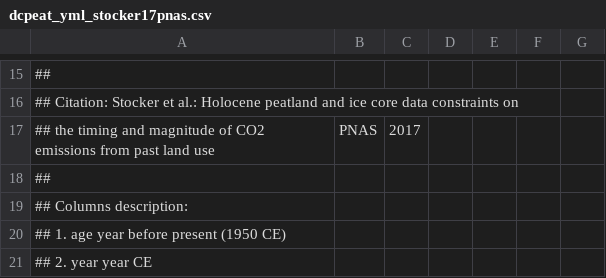
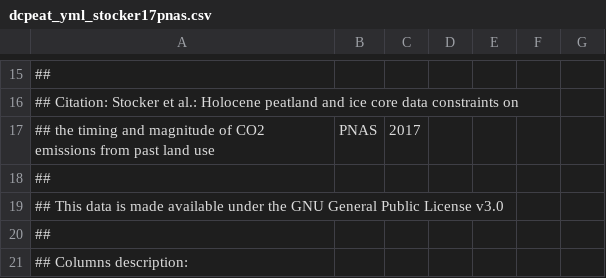
Before and after one commit to stineb/holoLU2_data_PUBLISHED, a CSV file: dcpeat_yml_stocker17pnas.csv, drawn as a sheet; only a part is shown, gaps mark what is left out; the shorter side is filled out with more unchanged rows.

Commit message:
added license info

```diff
--- a/dcpeat_yml_stocker17pnas.csv
+++ b/dcpeat_yml_stocker17pnas.csv
@@ -17,2 +17,4 @@
 ## the timing and magnitude of CO2 emissions from past land use, PNAS, 2017
+##
+## This data is made available under the GNU General Public License v3.0
 ##
```
Also changed, not shown: dcpeat_cum_yml_stocker17pnas.csv, dcpeat_lpx_stocker17pnas.csv, 2 other files.
